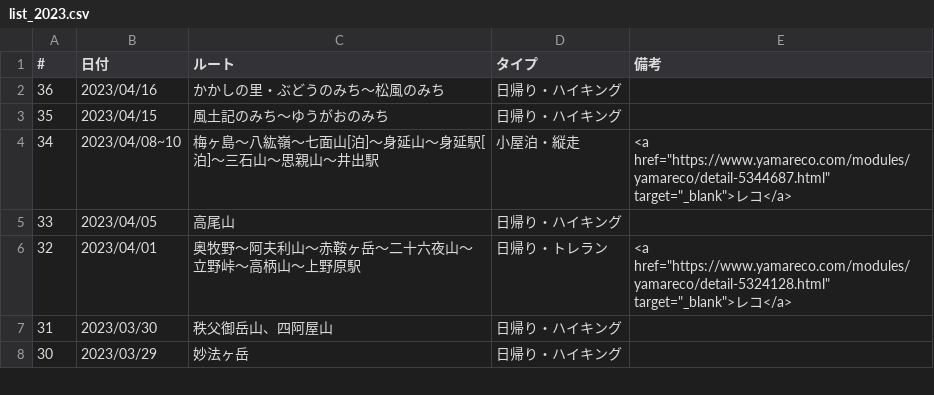
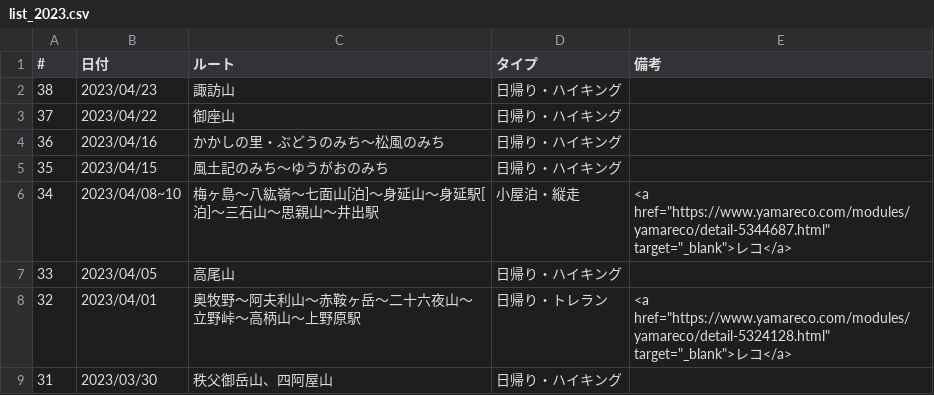
Before and after one commit to onlyzs89/onlyzs89.github.io, a CSV file: mountains/assets/data/list_2023.csv, drawn as a sheet; only a part is shown; the shorter side is filled out with more unchanged rows.

Commit message:
add

```diff
--- a/mountains/assets/data/list_2023.csv
+++ b/mountains/assets/data/list_2023.csv
@@ -1,2 +1,4 @@
 #,日付,ルート,タイプ,備考
+38,2023/04/23,諏訪山,日帰り・ハイキング,
+37,2023/04/22,御座山,日帰り・ハイキング,
 36,2023/04/16,かかしの里・ぶどうのみち～松風のみち,日帰り・ハイキング,
```
